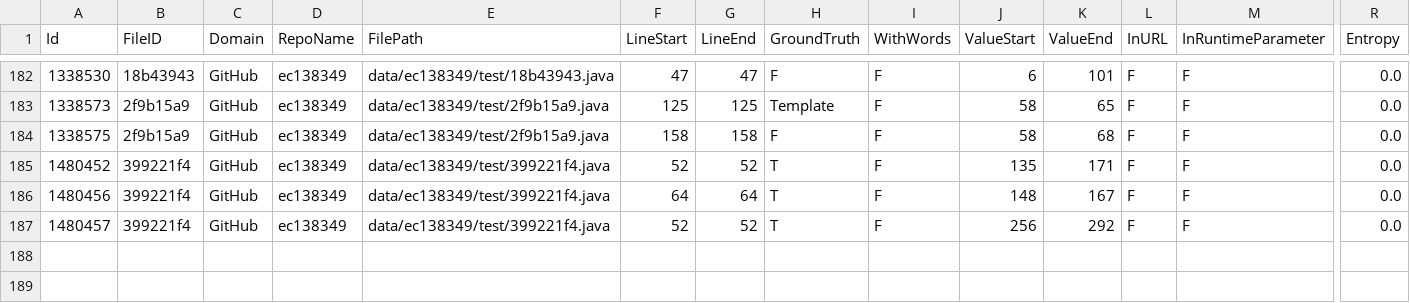
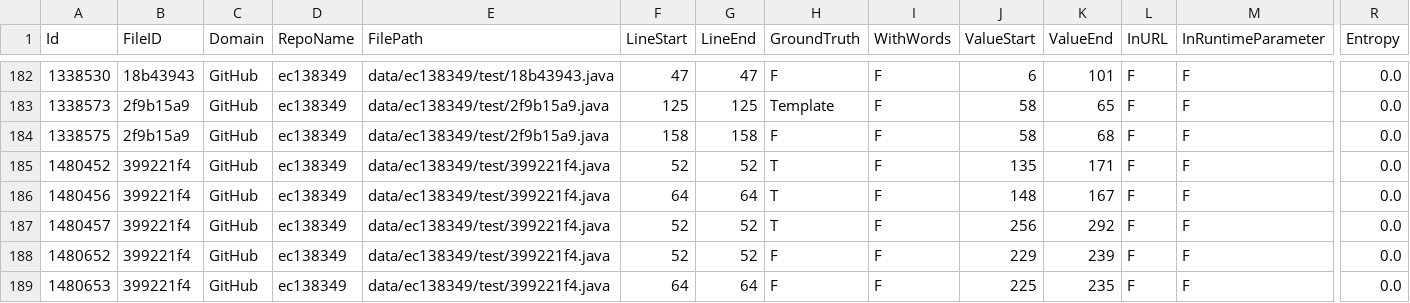
Before and after one commit to Samsung/CredData, a CSV file: meta/ec138349.csv, drawn as a sheet; only a part is shown, gaps mark what is left out; rows hold the shown columns only; the diff names each change by its address in the sheet, - before the commit and + after, or states it on an @@ line.

```diff
--- a/meta/ec138349.csv
+++ b/meta/ec138349.csv
+row 188: 1480652 | 399221f4 | GitHub | ec138349 | data/ec138349/test/399221f4.java | 52 | 52 | F | F | 229 | 239 | F | F | 0.0
+row 189: 1480653 | 399221f4 | GitHub | ec138349 | data/ec138349/test/399221f4.java | 64 | 64 | F | F | 225 | 235 | F | F | 0.0
```
Also changed, not shown: 2 other files.
